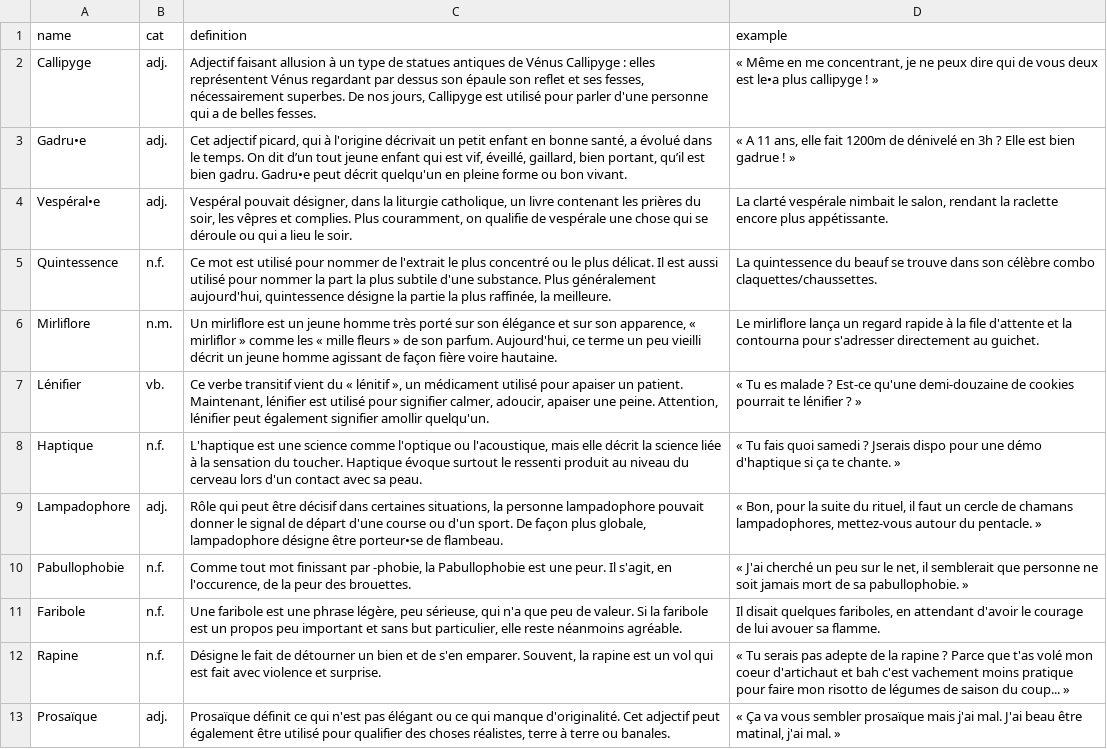
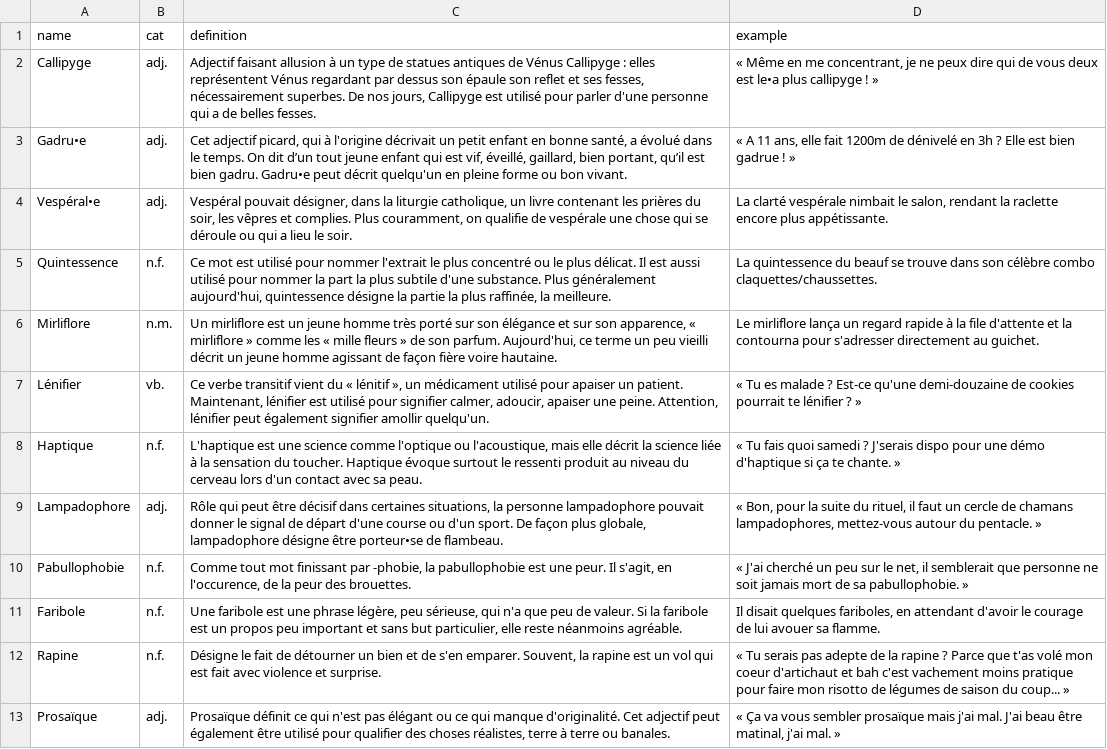
Before and after one commit to Thorgrue/loquacious, a CSV file: words.csv, drawn as a sheet; only a part is shown; the diff covers the shown part only.

Commit message:
correction de Mamanr

```diff
--- a/words.csv
+++ b/words.csv
@@ -4,8 +4,8 @@ Gadru•e,adj.,"Cet adjectif picard, qui à l'origine décrivait un petit enfant
 Vespéral•e,adj.,"Vespéral pouvait désigner, dans la liturgie catholique, un livre contenant les prières du soir, les vêpres et complies. Plus couramment, on qualifie de vespérale une chose qui se déroule ou qui a lieu le soir.","La clarté vespérale nimbait le salon, rendant la raclette encore plus appétissante."
-Quintessence,n.f.,"Ce mot est utilisé pour nommer de l'extrait le plus concentré ou le plus délicat. Il est aussi utilisé pour nommer la part la plus subtile d'une substance. Plus généralement aujourd'hui, quintessence désigne la partie la plus raffinée, la meilleure.","La quintessence du beauf se trouve dans son célèbre combo claquettes/chaussettes."
-Mirliflore,n.m.,"Un mirliflore est un jeune homme très porté sur son élégance et sur son apparence, « mirliflor » comme les « mille fleurs » de son parfum. Aujourd'hui, ce terme un peu vieilli décrit un jeune homme agissant de façon fière voire hautaine.","Le mirliflore lança un regard rapide à la file d'attente et la contourna pour s'adresser directement au guichet."
+Quintessence,n.f.,"Ce mot est utilisé pour nommer l'extrait le plus concentré ou le plus délicat. Il est aussi utilisé pour nommer la part la plus subtile d'une substance. Plus généralement aujourd'hui, quintessence désigne la partie la plus raffinée, la meilleure.","La quintessence du beauf se trouve dans son célèbre combo claquettes/chaussettes."
+Mirliflore,n.m.,"Un mirliflore est un jeune homme très porté sur son élégance et sur son apparence, « mirliflore » comme les « mille fleurs » de son parfum. Aujourd'hui, ce terme un peu vieilli décrit un jeune homme agissant de façon fière voire hautaine.","Le mirliflore lança un regard rapide à la file d'attente et la contourna pour s'adresser directement au guichet."
 Lénifier,vb.,"Ce verbe transitif vient du « lénitif », un médicament utilisé pour apaiser un patient. Maintenant, lénifier est utilisé pour signifier calmer, adoucir, apaiser une peine. Attention, lénifier peut également signifier amollir quelqu'un.","« Tu es malade ? Est-ce qu'une demi-douzaine de cookies pourrait te lénifier ? »"
-Haptique,n.f.,"L'haptique est une science comme l'optique ou l'acoustique, mais elle décrit la science liée à la sensation du toucher. Haptique évoque surtout le ressenti produit au niveau du cerveau lors d'un contact avec sa peau.","« Tu fais quoi samedi ? Jserais dispo pour une démo d'haptique si ça te chante. »"
+Haptique,n.f.,"L'haptique est une science comme l'optique ou l'acoustique, mais elle décrit la science liée à la sensation du toucher. Haptique évoque surtout le ressenti produit au niveau du cerveau lors d'un contact avec sa peau.","« Tu fais quoi samedi ? J'serais dispo pour une démo d'haptique si ça te chante. »"
 Lampadophore,adj.,"Rôle qui peut être décisif dans certaines situations, la personne lampadophore pouvait donner le signal de départ d'une course ou d'un sport. De façon plus globale, lampadophore désigne être porteur•se de flambeau.","« Bon, pour la suite du rituel, il faut un cercle de chamans lampadophores, mettez-vous autour du pentacle. »"
-Pabullophobie,n.f.,"Comme tout mot finissant par -phobie, la Pabullophobie est une peur. Il s'agit, en l'occurence, de la peur des brouettes.","« J'ai cherché un peu sur le net, il semblerait que personne ne soit jamais mort de sa pabullophobie. »"
+Pabullophobie,n.f.,"Comme tout mot finissant par -phobie, la pabullophobie est une peur. Il s'agit, en l'occurence, de la peur des brouettes.","« J'ai cherché un peu sur le net, il semblerait que personne ne soit jamais mort de sa pabullophobie. »"
 Faribole,n.f.,"Une faribole est une phrase légère, peu sérieuse, qui n'a que peu de valeur. Si la faribole est un propos peu important et sans but particulier, elle reste néanmoins agréable.","Il disait quelques fariboles, en attendant d'avoir le courage de lui avouer sa flamme."
```
Also changed, not shown: 6 edited cells elsewhere in this file.
